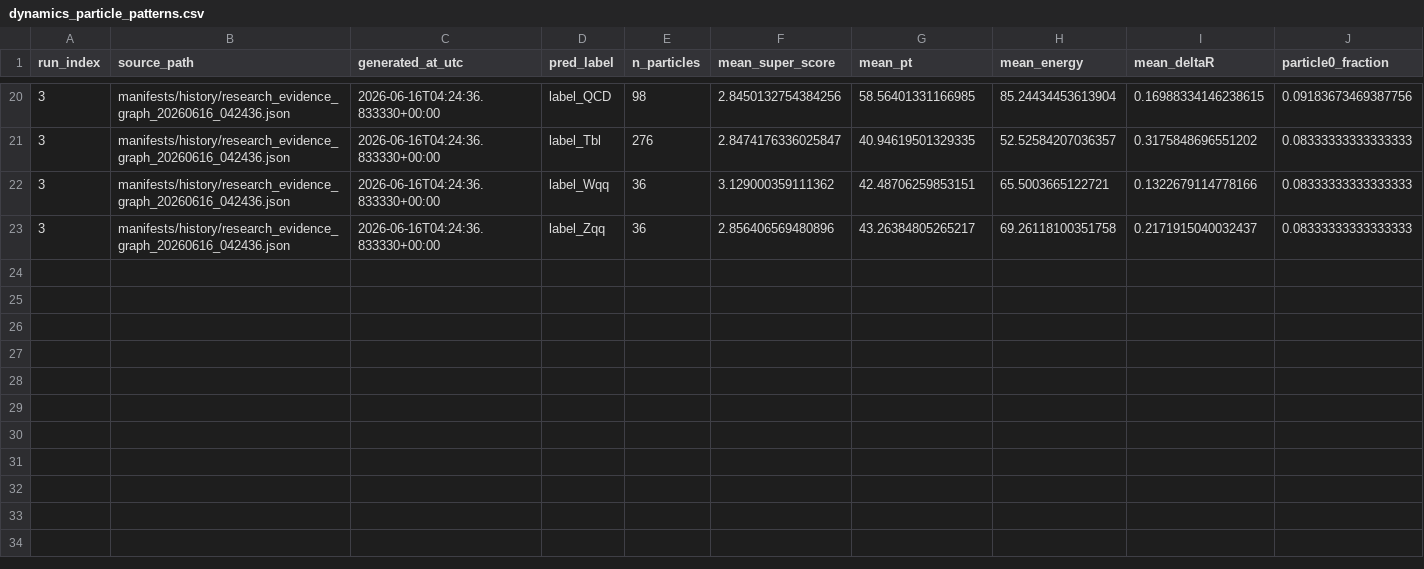
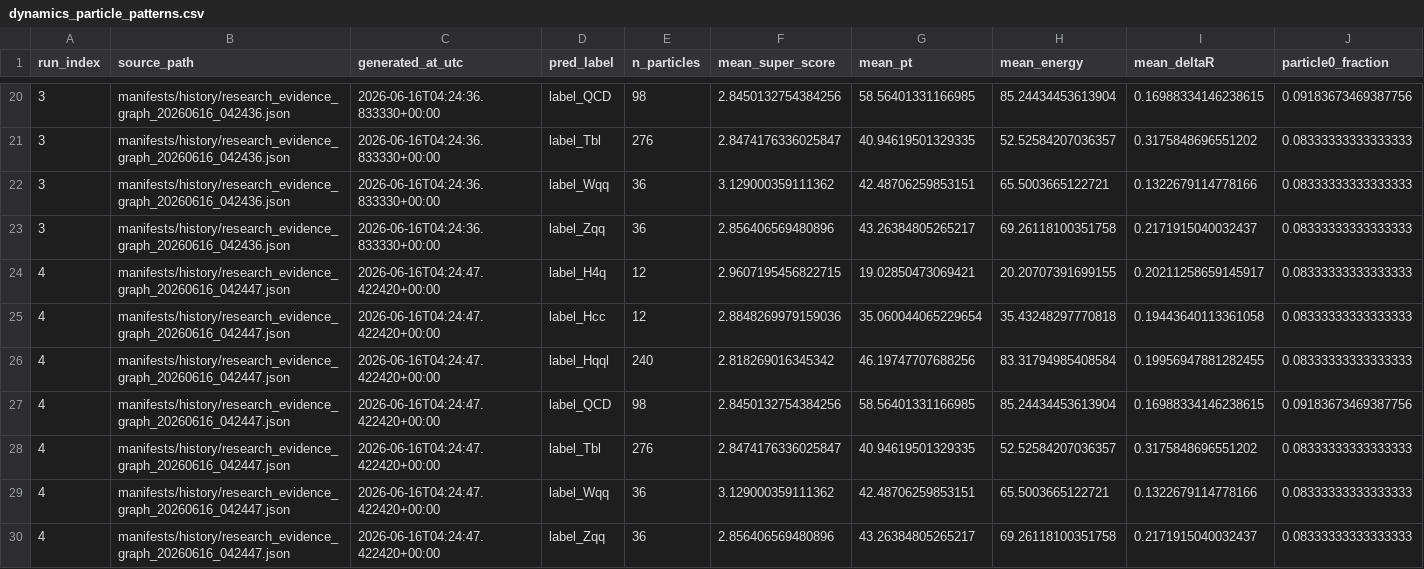
Before and after one commit to maxwelhelp/matrix_unified_system_particals, a CSV file: reports/latest/tables/dynamics_particle_patterns.csv, drawn as a sheet; only a part is shown, gaps mark what is left out; rows hold the shown columns only; the diff names each change by its address in the sheet, - before the commit and + after, or states it on an @@ line.

```diff
--- a/reports/latest/tables/dynamics_particle_patterns.csv
+++ b/reports/latest/tables/dynamics_particle_patterns.csv
+row 24: 4 | manifests/history/research_evidence_graph_20260616_042447.json | 2026-06-16T04:24:47.422420+00:00 | label_H4q | 12 | 2.9607195456822715 | 19.02850473069421 | 20.20707391699155 | 0.20211258659145917 | 0.08333333333333333
+row 25: 4 | manifests/history/research_evidence_graph_20260616_042447.json | 2026-06-16T04:24:47.422420+00:00 | label_Hcc | 12 | 2.8848269979159036 | 35.060044065229654 | 35.43248297770818 | 0.19443640113361058 | 0.08333333333333333
+row 26: 4 | manifests/history/research_evidence_graph_20260616_042447.json | 2026-06-16T04:24:47.422420+00:00 | label_Hqql | 240 | 2.818269016345342 | 46.19747707688256 | 83.31794985408584 | 0.19956947881282455 | 0.08333333333333333
+row 27: 4 | manifests/history/research_evidence_graph_20260616_042447.json | 2026-06-16T04:24:47.422420+00:00 | label_QCD | 98 | 2.8450132754384256 | 58.56401331166985 | 85.24434453613904 | 0.16988334146238615 | 0.09183673469387756
+row 28: 4 | manifests/history/research_evidence_graph_20260616_042447.json | 2026-06-16T04:24:47.422420+00:00 | label_Tbl | 276 | 2.8474176336025847 | 40.94619501329335 | 52.52584207036357 | 0.3175848696551202 | 0.08333333333333333
+row 29: 4 | manifests/history/research_evidence_graph_20260616_042447.json | 2026-06-16T04:24:47.422420+00:00 | label_Wqq | 36 | 3.129000359111362 | 42.48706259853151 | 65.5003665122721 | 0.1322679114778166 | 0.08333333333333333
+row 30: 4 | manifests/history/research_evidence_graph_20260616_042447.json | 2026-06-16T04:24:47.422420+00:00 | label_Zqq | 36 | 2.856406569480896 | 43.26384805265217 | 69.26118100351758 | 0.2171915040032437 | 0.08333333333333333
```
Also changed, not shown: reports/latest/tables/dynamics_hypotheses.csv, 3 other files.
